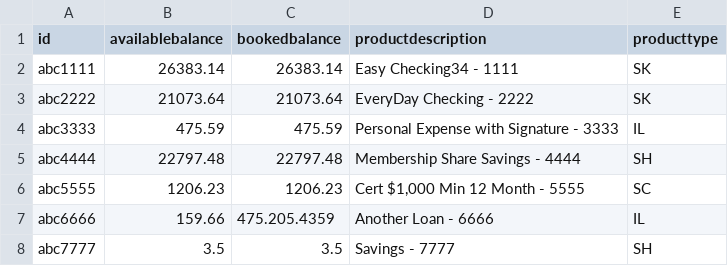
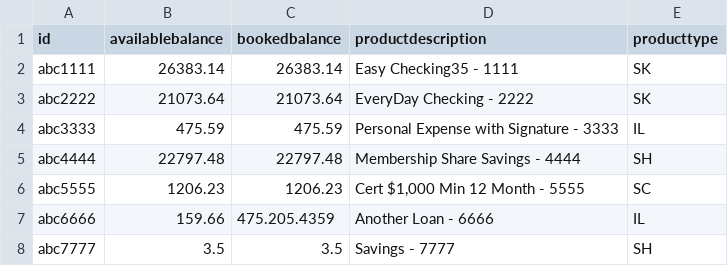
Before and after one commit to DanPerovich/wmc_data_source_automation, a CSV file: data/Productz.csv, drawn as a sheet.

Commit message:
update ds v35

```diff
--- a/data/Productz.csv
+++ b/data/Productz.csv
@@ -1,3 +1,3 @@
 id,availablebalance,bookedbalance,productdescription,producttype
-abc1111,26383.14,26383.14,Easy Checking34 - 1111,SK
+abc1111,26383.14,26383.14,Easy Checking35 - 1111,SK
 abc2222,21073.64,21073.64,EveryDay Checking - 2222,SK
```
